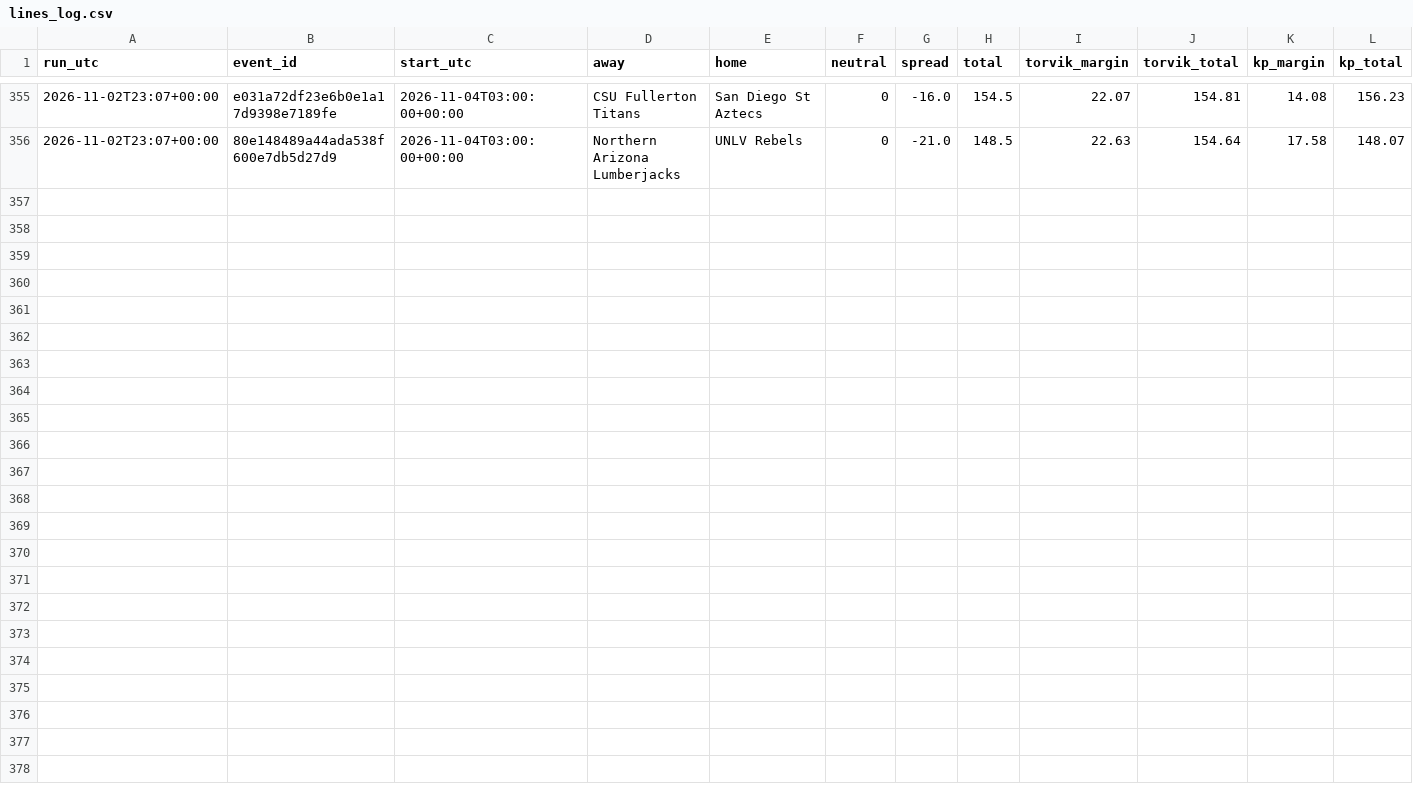
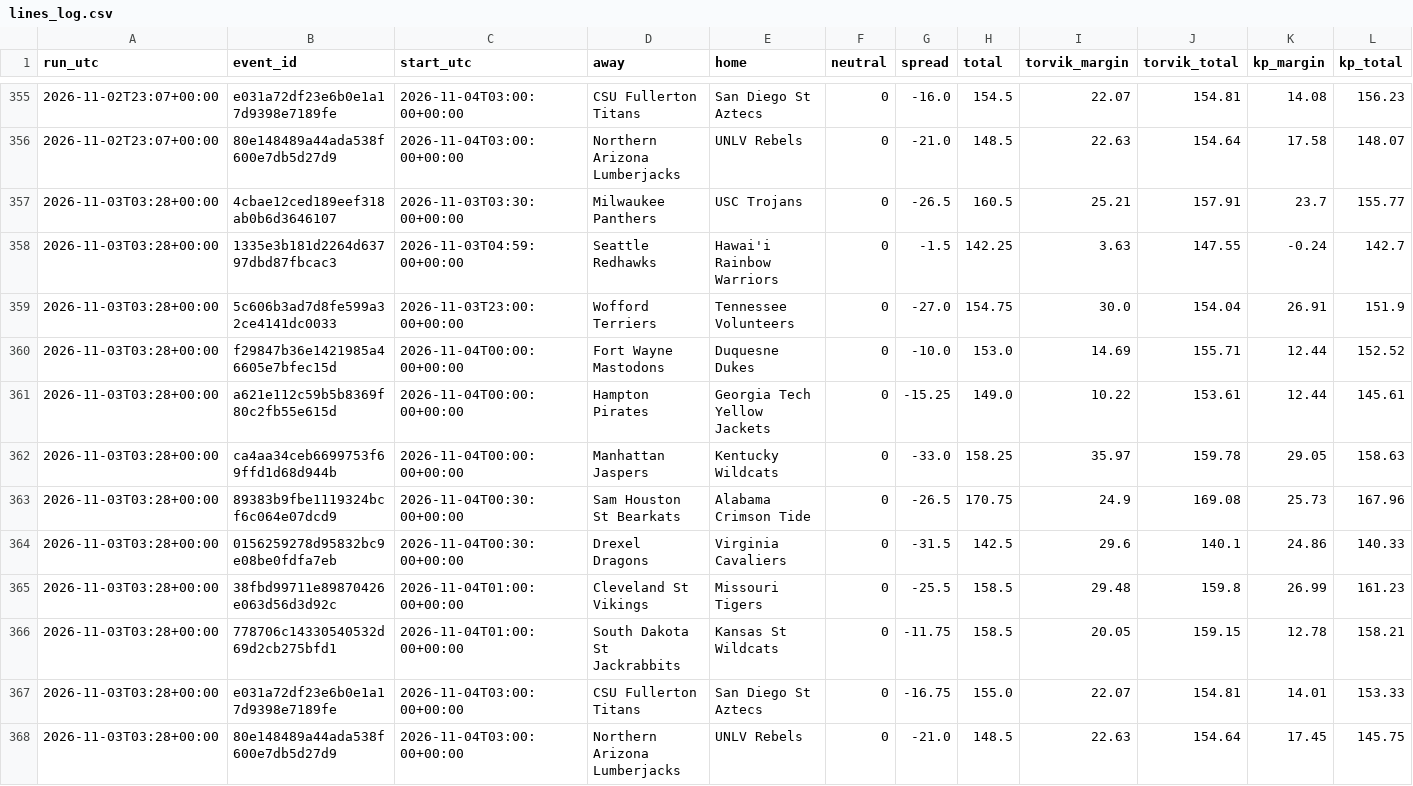
Before and after one commit to wheehawk/CBB_Mispricing, a CSV file: data/lines_log.csv, drawn as a sheet; only a part is shown, gaps mark what is left out; rows hold the shown columns only; the diff names each change by its address in the sheet, - before the commit and + after, or states it on an @@ line.

```diff
--- a/data/lines_log.csv
+++ b/data/lines_log.csv
+row 357: 2026-11-03T03:28+00:00 | 4cbae12ced189eef318ab0b6d3646107 | 2026-11-03T03:30:00+00:00 | Milwaukee Panthers | USC Trojans | 0 | -26.5 | 160.5 | 25.21 | 157.91 | 23.7 | 155.77
+row 358: 2026-11-03T03:28+00:00 | 1335e3b181d2264d63797dbd87fbcac3 | 2026-11-03T04:59:00+00:00 | Seattle Redhawks | Hawai'i Rainbow Warriors | 0 | -1.5 | 142.25 | 3.63 | 147.55 | -0.24 | 142.7
+row 359: 2026-11-03T03:28+00:00 | 5c606b3ad7d8fe599a32ce4141dc0033 | 2026-11-03T23:00:00+00:00 | Wofford Terriers | Tennessee Volunteers | 0 | -27.0 | 154.75 | 30.0 | 154.04 | 26.91 | 151.9
+row 360: 2026-11-03T03:28+00:00 | f29847b36e1421985a46605e7bfec15d | 2026-11-04T00:00:00+00:00 | Fort Wayne Mastodons | Duquesne Dukes | 0 | -10.0 | 153.0 | 14.69 | 155.71 | 12.44 | 152.52
+row 361: 2026-11-03T03:28+00:00 | a621e112c59b5b8369f80c2fb55e615d | 2026-11-04T00:00:00+00:00 | Hampton Pirates | Georgia Tech Yellow Jackets | 0 | -15.25 | 149.0 | 10.22 | 153.61 | 12.44 | 145.61
+row 362: 2026-11-03T03:28+00:00 | ca4aa34ceb6699753f69ffd1d68d944b | 2026-11-04T00:00:00+00:00 | Manhattan Jaspers | Kentucky Wildcats | 0 | -33.0 | 158.25 | 35.97 | 159.78 | 29.05 | 158.63
+row 363: 2026-11-03T03:28+00:00 | 89383b9fbe1119324bcf6c064e07dcd9 | 2026-11-04T00:30:00+00:00 | Sam Houston St Bearkats | Alabama Crimson Tide | 0 | -26.5 | 170.75 | 24.9 | 169.08 | 25.73 | 167.96
+row 364: 2026-11-03T03:28+00:00 | 0156259278d95832bc9e08be0fdfa7eb | 2026-11-04T00:30:00+00:00 | Drexel Dragons | Virginia Cavaliers | 0 | -31.5 | 142.5 | 29.6 | 140.1 | 24.86 | 140.33
+row 365: 2026-11-03T03:28+00:00 | 38fbd99711e89870426e063d56d3d92c | 2026-11-04T01:00:00+00:00 | Cleveland St Vikings | Missouri Tigers | 0 | -25.5 | 158.5 | 29.48 | 159.8 | 26.99 | 161.23
+row 366: 2026-11-03T03:28+00:00 | 778706c14330540532d69d2cb275bfd1 | 2026-11-04T01:00:00+00:00 | South Dakota St Jackrabbits | Kansas St Wildcats | 0 | -11.75 | 158.5 | 20.05 | 159.15 | 12.78 | 158.21
+row 367: 2026-11-03T03:28+00:00 | e031a72df23e6b0e1a17d9398e7189fe | 2026-11-04T03:00:00+00:00 | CSU Fullerton Titans | San Diego St Aztecs | 0 | -16.75 | 155.0 | 22.07 | 154.81 | 14.01 | 153.33
+row 368: 2026-11-03T03:28+00:00 | 80e148489a44ada538f600e7db5d27d9 | 2026-11-04T03:00:00+00:00 | Northern Arizona Lumberjacks | UNLV Rebels | 0 | -21.0 | 148.5 | 22.63 | 154.64 | 17.45 | 145.75
```
Also changed, not shown: data/picks.csv, 1 other file.
